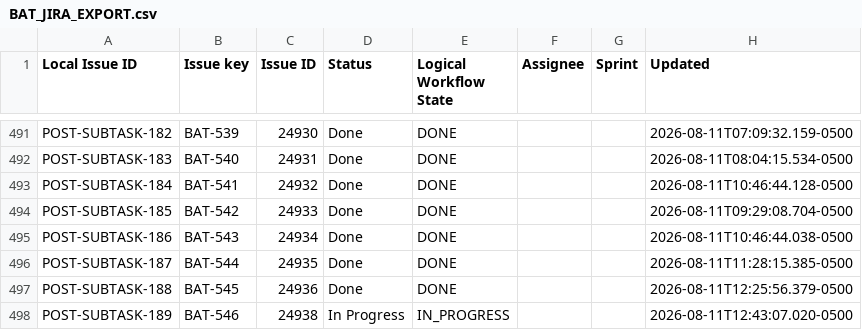
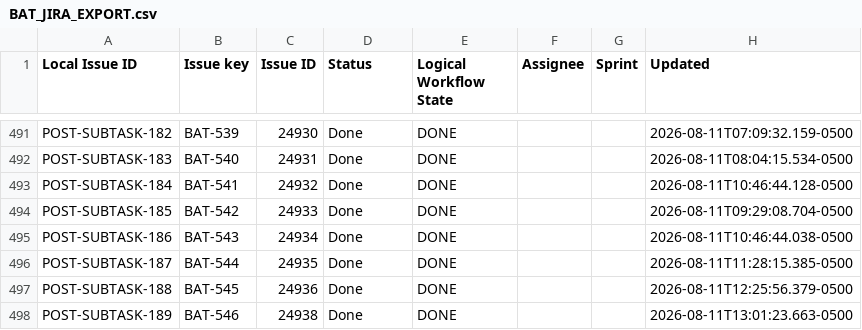
Before and after one commit to KevinSGarrett/BatteredAggieSyndrome, a CSV file: jira/reconciliation/BAT_JIRA_EXPORT.csv, drawn as a sheet; only a part is shown, gaps mark what is left out.

```diff
--- a/jira/reconciliation/BAT_JIRA_EXPORT.csv
+++ b/jira/reconciliation/BAT_JIRA_EXPORT.csv
@@ -497,2 +497,2 @@ POST-SUBTASK-187,BAT-544,24935,Done,DONE,,,2026-08-11T11:28:15.385-0500
 POST-SUBTASK-188,BAT-545,24936,Done,DONE,,,2026-08-11T12:25:56.379-0500
-POST-SUBTASK-189,BAT-546,24938,In Progress,IN_PROGRESS,,,2026-08-11T12:43:07.020-0500
+POST-SUBTASK-189,BAT-546,24938,Done,DONE,,,2026-08-11T13:01:23.663-0500
```
Also changed, not shown: jira/import/POST_IMPORT_KEY_MAP.csv, jira/index/ARTIFACT_TRACEABILITY.csv, 21 other files.
